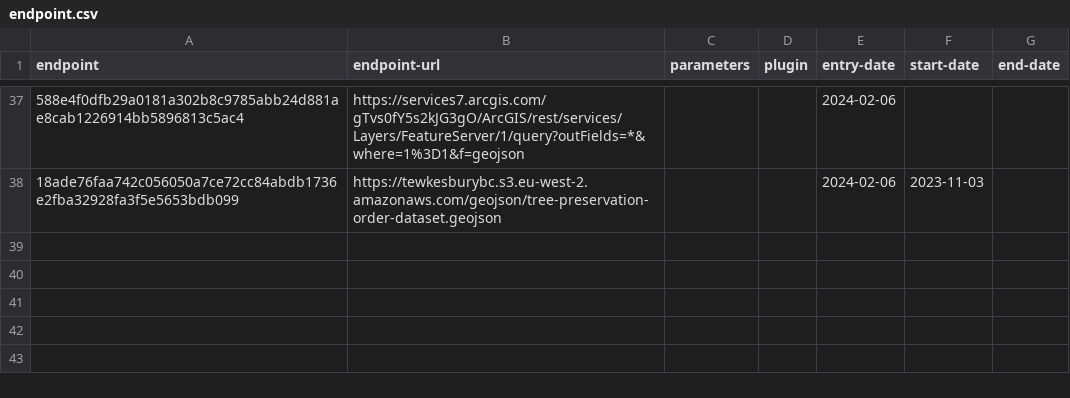
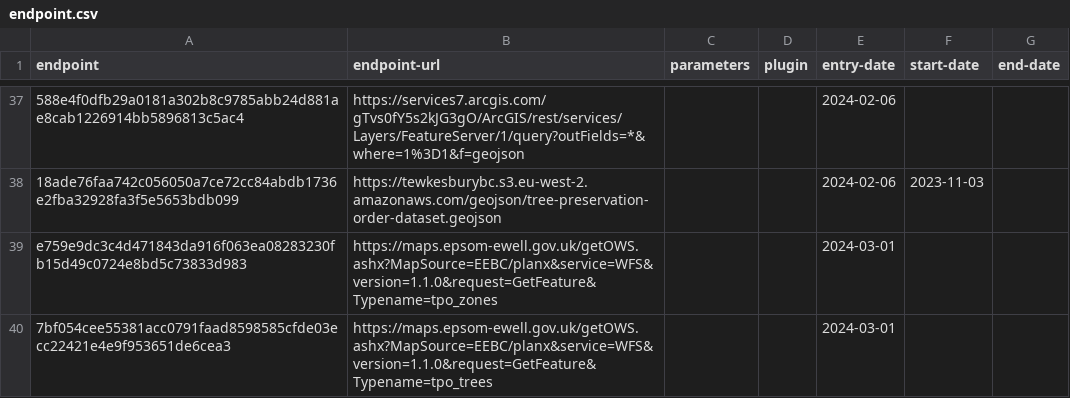
Before and after one commit to digital-land/tree-preservation-order-collection, a CSV file: collection/endpoint.csv, drawn as a sheet; only a part is shown, gaps mark what is left out; the diff names each change by its address in the sheet, - before the commit and + after, or states it on an @@ line.

Commit message:
epsom tpz and tree

```diff
--- a/collection/endpoint.csv
+++ b/collection/endpoint.csv
+row 39: e759e9dc3c4d471843da916f063ea08283230fb15d49c0724e8bd5c73833d983 | https://maps.epsom-ewell.gov.uk/getOWS.ashx?MapSource=EEBC/planx&service=WFS&version=1.1.0&request=GetFeature&Typename=tpo_zones |  |  | 2024-03-01
+row 40: 7bf054cee55381acc0791faad8598585cfde03ecc22421e4e9f953651de6cea3 | https://maps.epsom-ewell.gov.uk/getOWS.ashx?MapSource=EEBC/planx&service=WFS&version=1.1.0&request=GetFeature&Typename=tpo_trees |  |  | 2024-03-01
```
Also changed, not shown: collection/source.csv.
